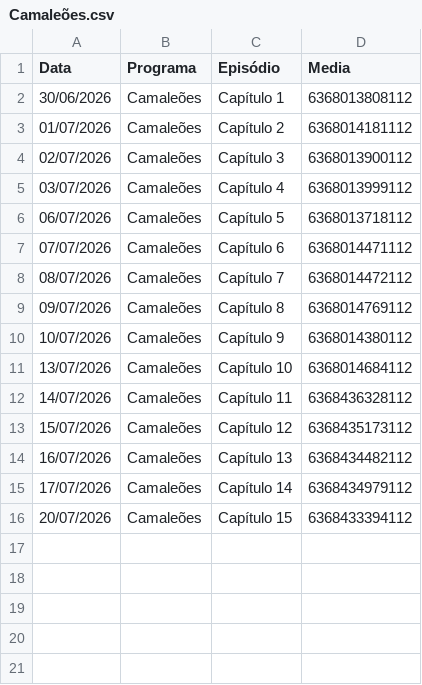
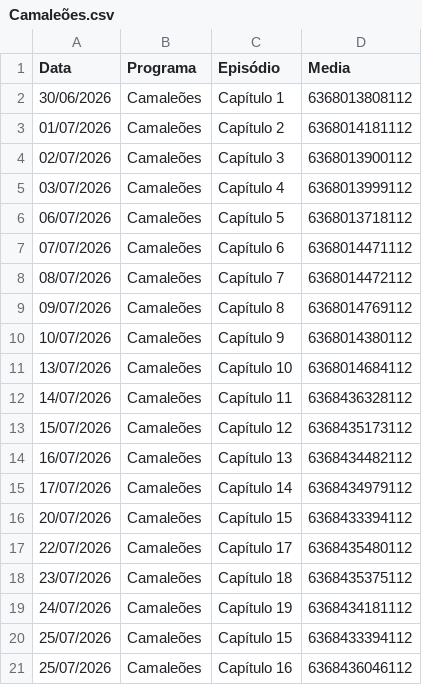
Before and after one commit to henriquerossi/Grade-SBTNovelas, a CSV file: programas/Camaleões.csv, drawn as a sheet; the diff names each change by its address in the sheet, - before the commit and + after, or states it on an @@ line.

```diff
--- a/programas/Camaleões.csv
+++ b/programas/Camaleões.csv
+row 17: 22/07/2026 | Camaleões | Capítulo 17 | 6368435480112
+row 18: 23/07/2026 | Camaleões | Capítulo 18 | 6368435375112
+row 19: 24/07/2026 | Camaleões | Capítulo 19 | 6368434181112
+row 20: 25/07/2026 | Camaleões | Capítulo 15 | 6368433394112
+row 21: 25/07/2026 | Camaleões | Capítulo 16 | 6368436046112
```
Also changed, not shown: programas/Amor_e_Ódio.csv, programas/Coração_Traído.csv, 5 other files.
